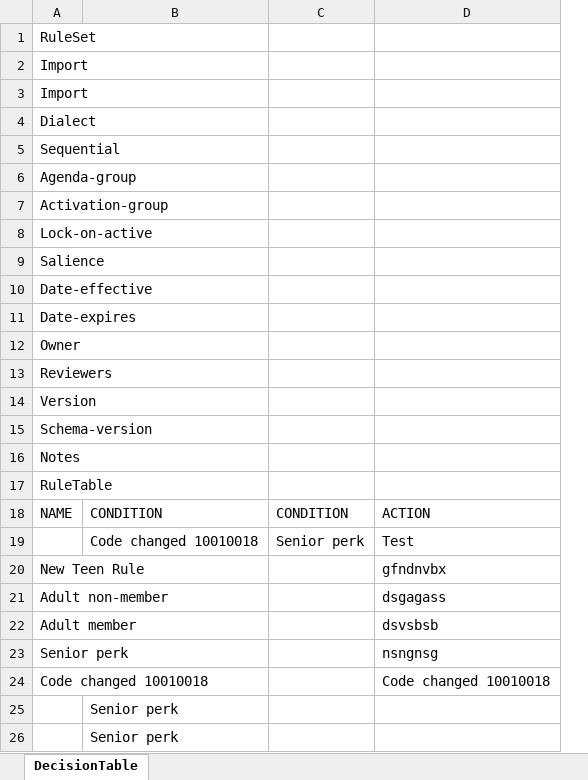
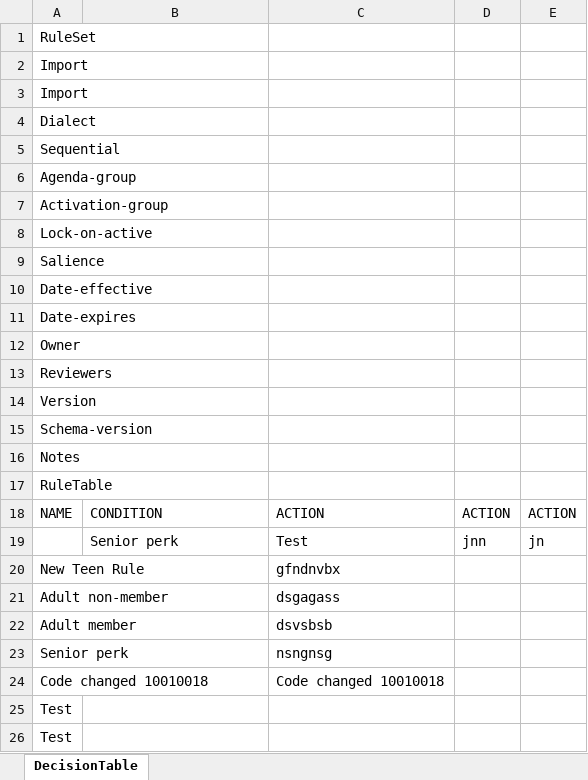
Before and after one commit to Sai-Kushal-Nerella-WL/drools-rules-lite, an Excel workbook: rules/DiscountRules.xlsx, sheet DecisionTable, drawn as a sheet; values as stored, in another font and other column widths than the file's, no borders; removed rows and columns are numbered as before the commit, all else as after; the diff names each change by its address in the sheet, - before the commit and + after, or states it on an @@ line.

```diff
--- a/rules/DiscountRules.xlsx (sheet DecisionTable)
+++ b/rules/DiscountRules.xlsx (sheet DecisionTable)
-column C, rows 18-19: CONDITION | Senior perk
+column D, rows 18-19: ACTION | jnn
+column E, rows 18-19: ACTION | jn
-B19: Code changed 10010018
+B19: Senior perk
-row 25:  | Senior perk
-row 26:  | Senior perk
+row 25: Test
+row 26: Test
```
